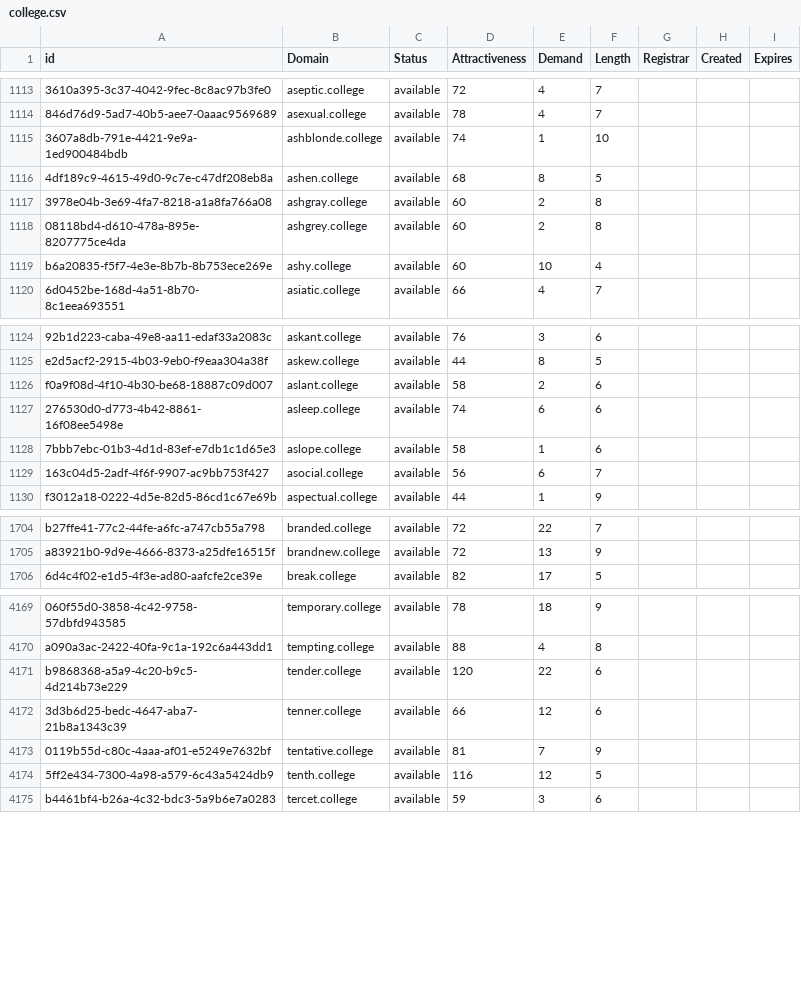
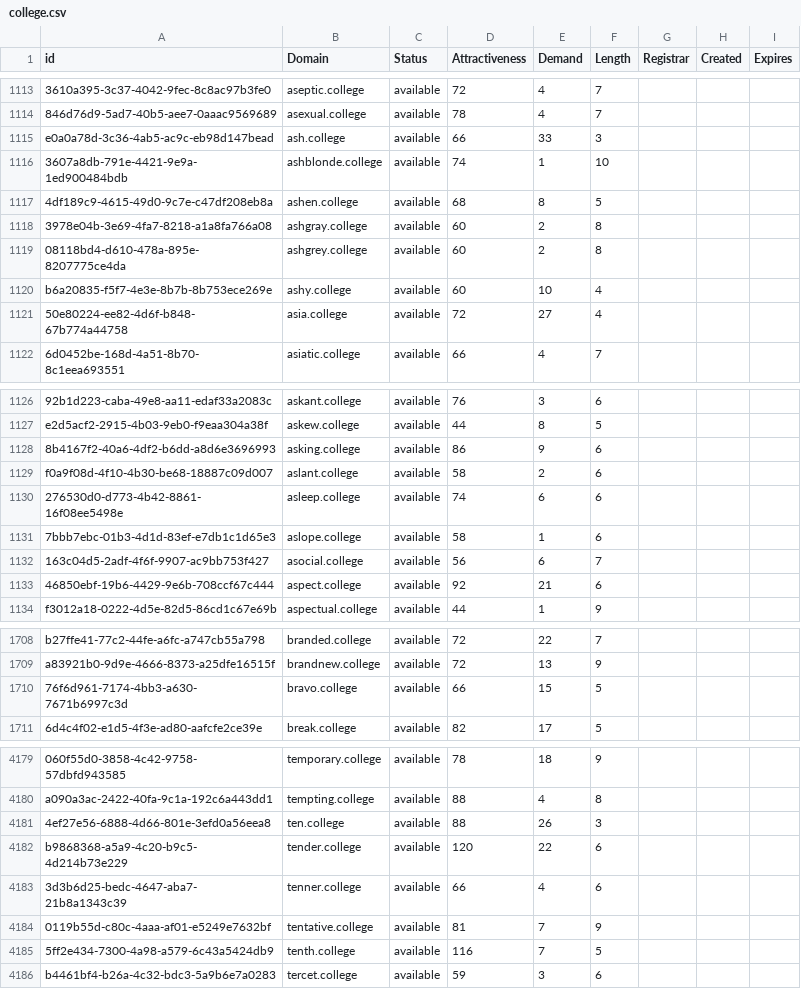
Before and after one commit to UniqueDomains/college-oneword-domains, a CSV file: college.csv, drawn as a sheet; only a part is shown, gaps mark what is left out; addresses are those after the commit; the diff covers the shown part only; the diff names each change by its address in the sheet, - before the commit and + after, or states it on an @@ line.

Commit message:
Domains update

```diff
--- a/college.csv
+++ b/college.csv
+row 1115: e0a0a78d-3c36-4ab5-ac9c-eb98d147bead | ash.college | available | 66 | 33 | 3
+row 1121: 50e80224-ee82-4d6f-b848-67b774a44758 | asia.college | available | 72 | 27 | 4
+row 1128: 8b4167f2-40a6-4df2-b6dd-a8d6e3696993 | asking.college | available | 86 | 9 | 6
+row 1133: 46850ebf-19b6-4429-9e6b-708ccf67c444 | aspect.college | available | 92 | 21 | 6
+row 1710: 76f6d961-7174-4bb3-a630-7671b6997c3d | bravo.college | available | 66 | 15 | 5
+row 4181: 4ef27e56-6888-4d66-801e-3efd0a56eea8 | ten.college | available | 88 | 26 | 3
-E4183 (Demand): 12
+E4183 (Demand): 4
-E4185 (Demand): 12
+E4185 (Demand): 7
```
Also changed, not shown: 6 added rows, 1 removed row and 39 edited cells elsewhere in this file, 2 other files.
